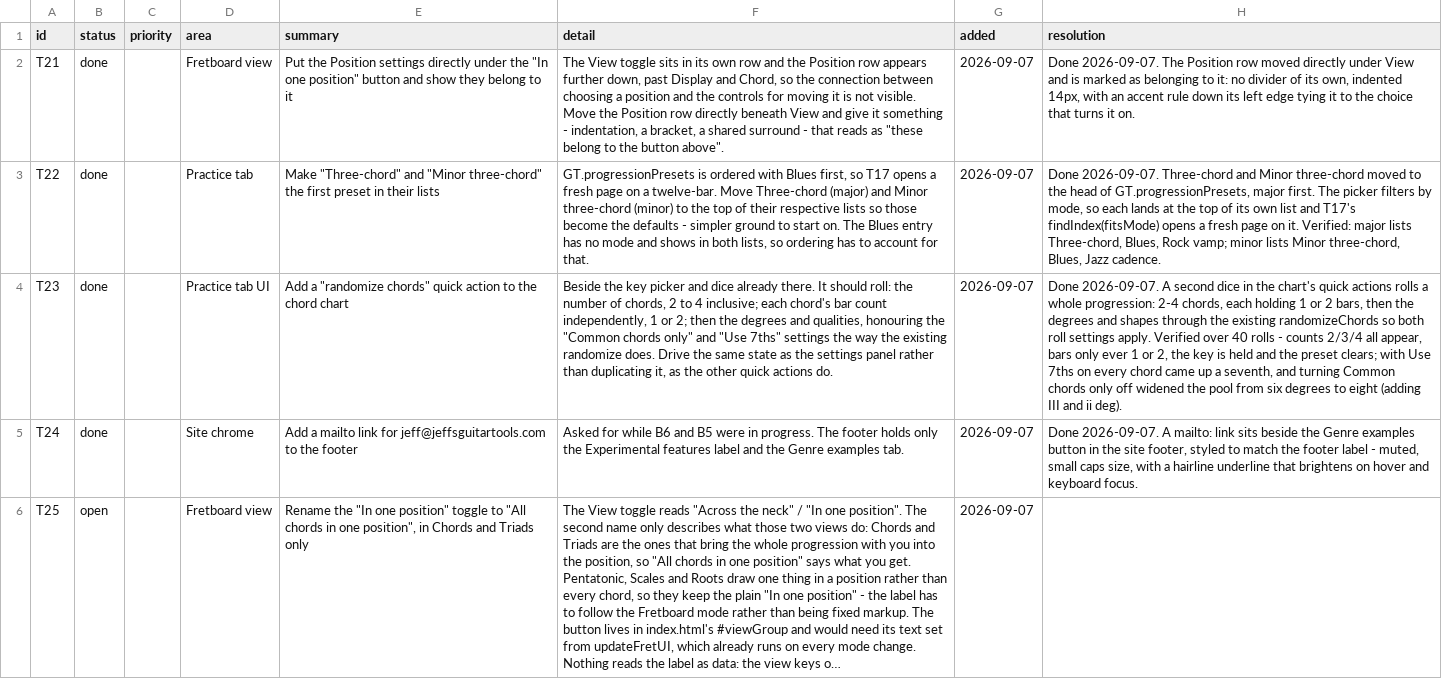
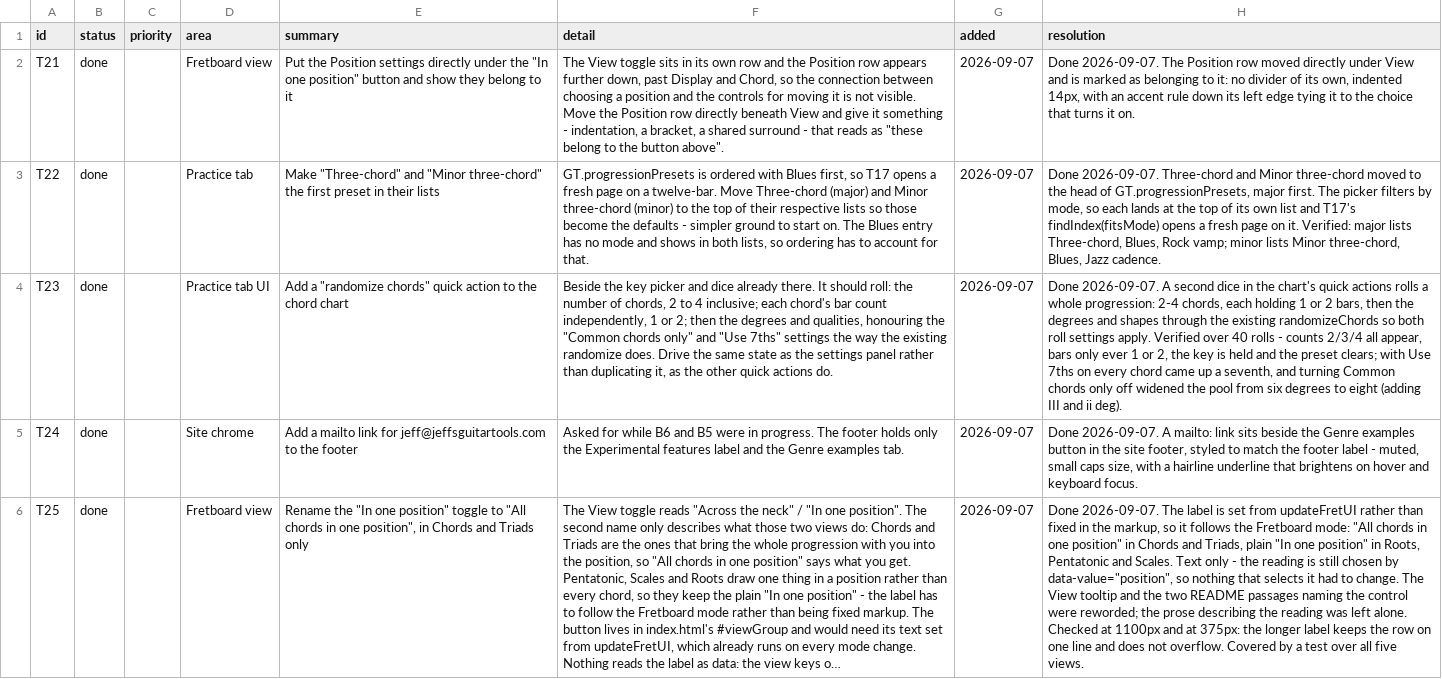
Before and after one commit to jchendy/chords, a CSV file: TODO.csv, drawn as a sheet; long unchanged cells end in …; the diff names each change by its address in the sheet, - before the commit and + after, or states it on an @@ line.

```diff
--- a/TODO.csv
+++ b/TODO.csv
-B6 (status): open
+B6 (status): done
-H6 (resolution): (empty)
+H6 (resolution): Done 2026-09-07. The label is set from updateFretUI rather than fixed in the markup, so it follows the Fretboard mode: "All chords in one position" in Chords and Triads, plain "In one position" in Roots, Pentatonic and Scales. Text only - the reading is still chosen by data-value="position", so nothing that selects it had to change. The View tooltip and the two README passages naming the control were reworded; the prose describing the reading was left alone. Checked at 1100px and at 375px: the longer label keeps the row on one line and does not overflow. Covered by a test over all five views.
```
Also changed, not shown: 4 other files.
